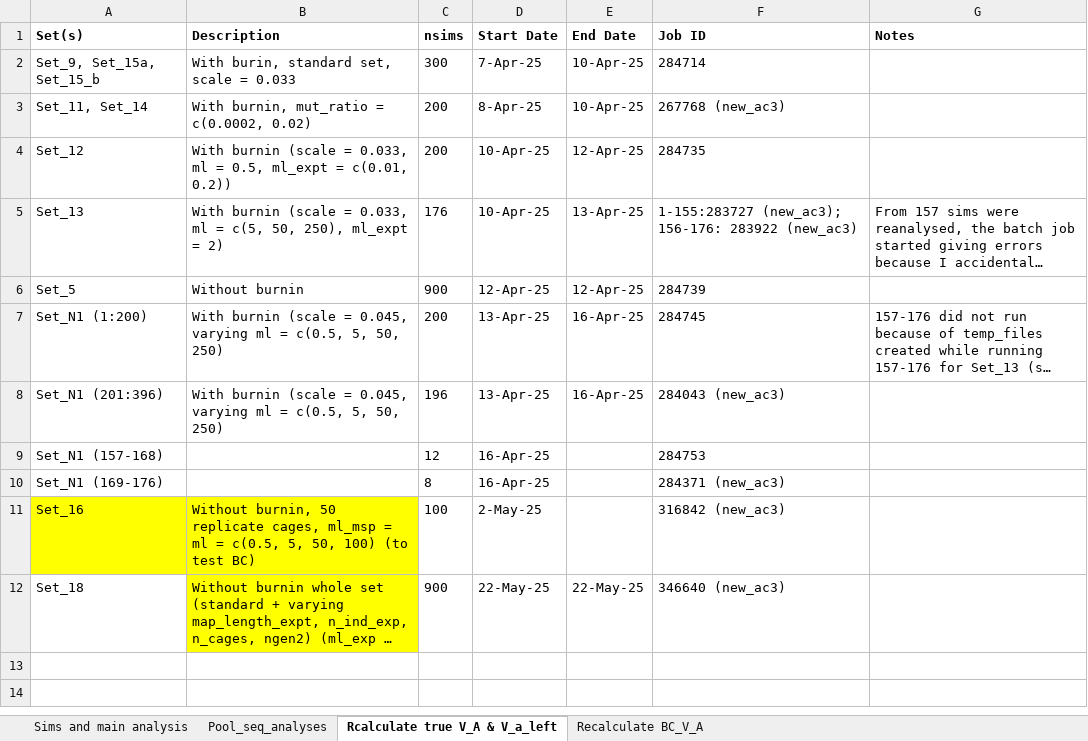
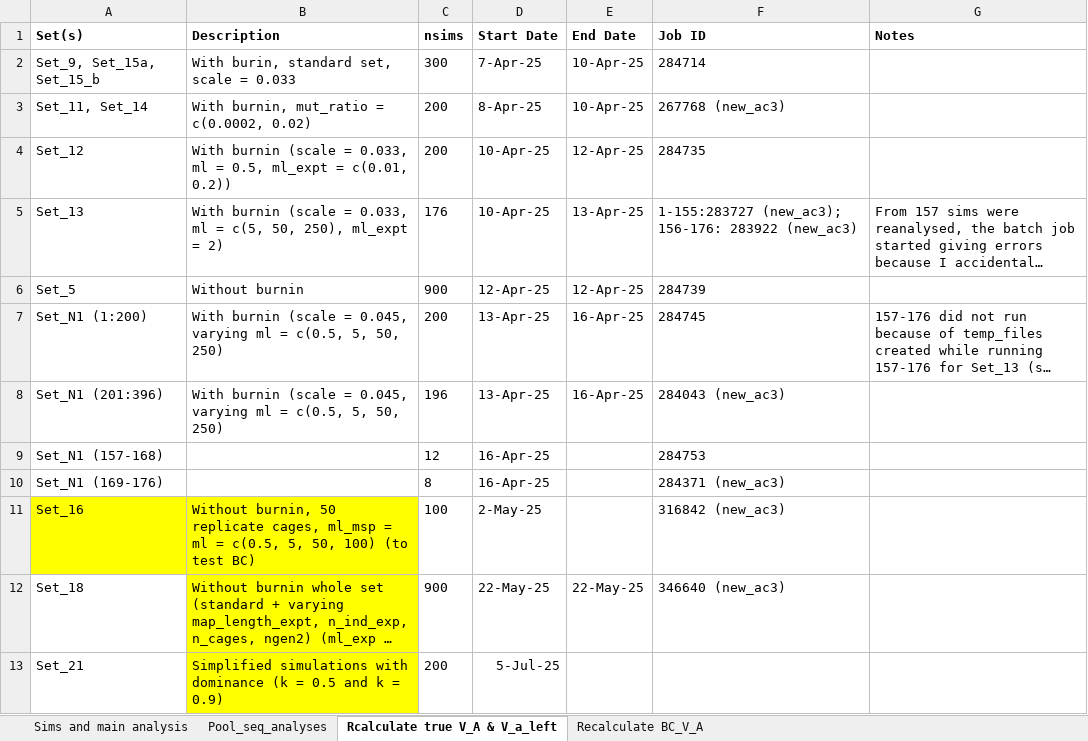
Before and after one commit to manas-ga/Va_simulations, an Excel workbook: 3_logs/Vw_sim_logs.xlsx, sheet Rcalculate true V_A & V_a_left, drawn as a sheet; long unchanged cells end in …; values as stored, in another font and other column widths than the file's, no borders; the diff names each change by its address in the sheet, - before the commit and + after, or states it on an @@ line.

```diff
--- a/3_logs/Vw_sim_logs.xlsx (sheet Rcalculate true V_A & V_a_left)
+++ b/3_logs/Vw_sim_logs.xlsx (sheet Rcalculate true V_A & V_a_left)
+row 13: Set_21 | Simplified simulations with dominance (k = 0.5 and k = 0.9) | 200 | 5-Jul-25
```
Also changed, not shown: sheet Sims and main analysis, 1 other file.
